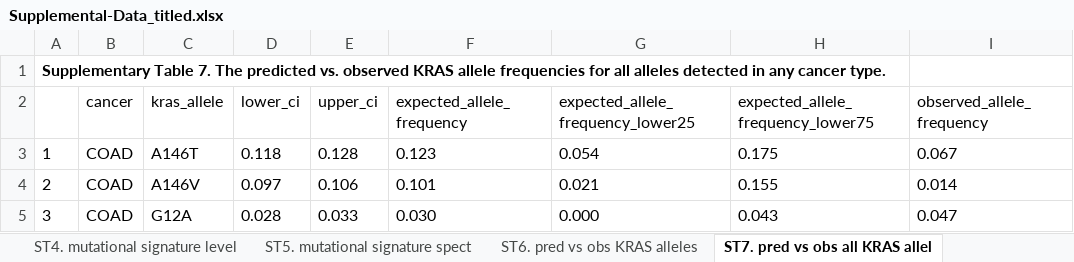
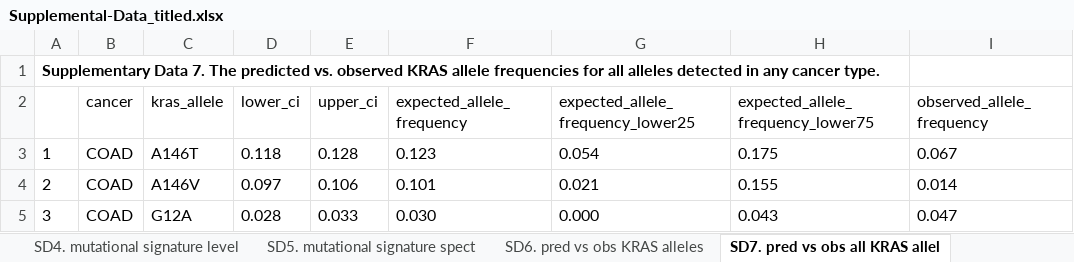
Before and after one commit to Kevin-Haigis-Lab/kras-allele-genetic-interactions, an Excel workbook: paper/supplemental_data/Supplemental-Data_titled.xlsx, sheet SD7. pred vs obs all KRAS allel, drawn as a sheet; only a part is shown; values as stored, in another font and other column widths than the file's, no borders; the diff names each change by its address in the sheet, - before the commit and + after, or states it on an @@ line.

Commit message:
feat: update Supp Data with non-allele-specific comutation results

```diff
--- a/paper/supplemental_data/Supplemental-Data_titled.xlsx (sheet SD7. pred vs obs all KRAS allel)
+++ b/paper/supplemental_data/Supplemental-Data_titled.xlsx (sheet SD7. pred vs obs all KRAS allel)
-sheet tab: ST4. mutational signature level
+sheet tab: SD4. mutational signature level
-sheet tab: ST5. mutational signature spect
+sheet tab: SD5. mutational signature spect
-sheet tab: ST6. pred vs obs KRAS alleles
+sheet tab: SD6. pred vs obs KRAS alleles
-sheet tab: ST7. pred vs obs all KRAS allel
+sheet tab: SD7. pred vs obs all KRAS allel
-A1: Supplementary Table 7. The…
+A1: Supplementary Data 7. The…
```
Also changed, not shown: sheet SD9. non allele specific comuta, sheet SD10. KRAS genetic dep in COAD, sheet SD1. data source summary, sheet SD6. pred vs obs KRAS alleles, sheet SD2. targeted sequencing panels, sheet SD3. KRAS allele frequencies, 3 more sheets, other sheet tabs, paper/supplemental_data/Supplemental-Data.xlsx, 5 other files.
